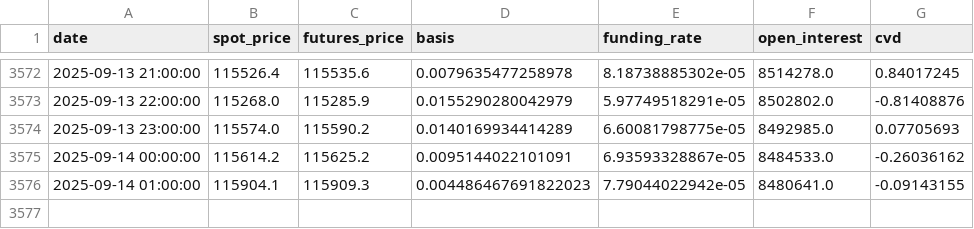
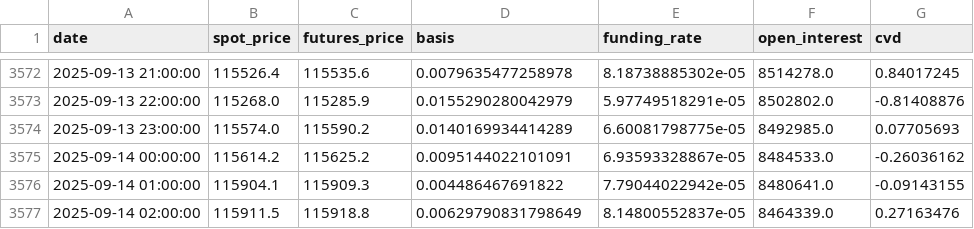
Before and after one commit to olzhas070701/BTC-Futures-Data, a CSV file: funding_basis_data.csv, drawn as a sheet; only a part is shown, gaps mark what is left out.

```diff
--- a/funding_basis_data.csv
+++ b/funding_basis_data.csv
@@ -3575,2 +3575,3 @@ date,spot_price,futures_price,basis,funding_rate,open_interest,cvd
 2025-09-14 00:00:00,115614.2,115625.2,0.0095144022101091,6.93593328867e-05,8484533.0,-0.26036162
-2025-09-14 01:00:00,115904.1,115909.3,0.004486467691822023,7.79044022942e-05,8480641.0,-0.09143155
+2025-09-14 01:00:00,115904.1,115909.3,0.004486467691822,7.79044022942e-05,8480641.0,-0.09143155
+2025-09-14 02:00:00,115911.5,115918.8,0.00629790831798649,8.14800552837e-05,8464339.0,0.27163476
```
